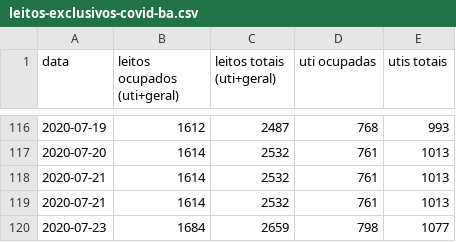
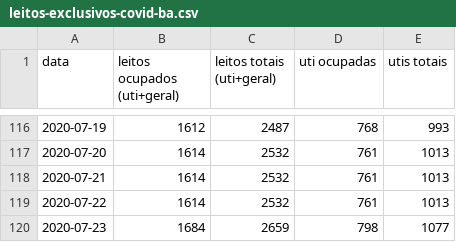
Before and after one commit to galdir/covid19python, a CSV file: leitos-exclusivos-covid-ba.csv, drawn as a sheet; only a part is shown, gaps mark what is left out.

Commit message:
correcao dados de hoje

```diff
--- a/leitos-exclusivos-covid-ba.csv
+++ b/leitos-exclusivos-covid-ba.csv
@@ -118,3 +118,3 @@
 2020-07-21,1614,2532,761,1013,,
-2020-07-21,1614,2532,761,1013,,
+2020-07-22,1614,2532,761,1013,,
 2020-07-23,1684,2659,798,1077,,
```
